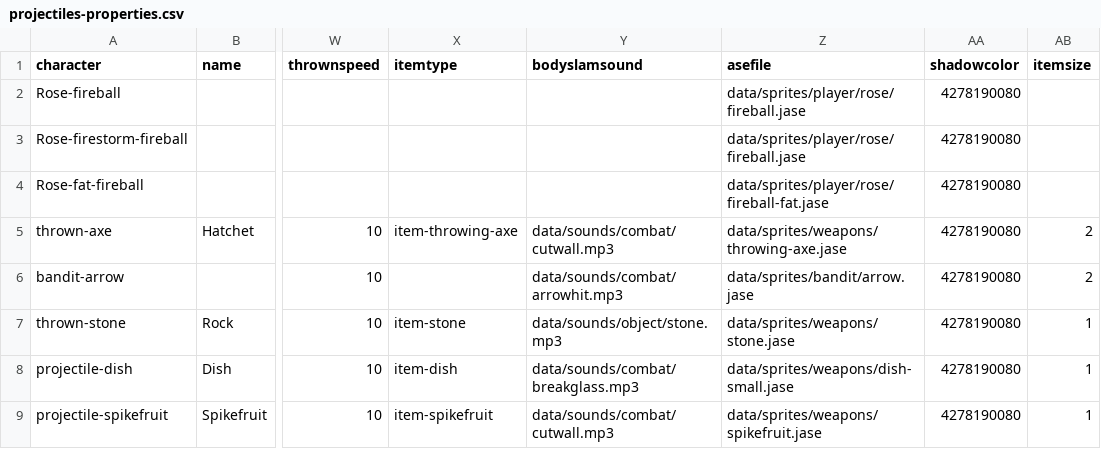
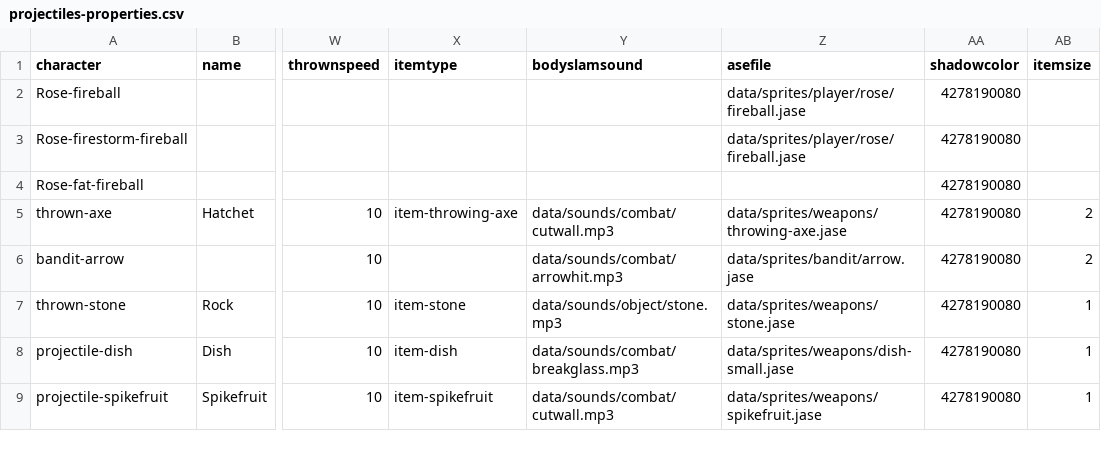
Before and after one commit to IoriBranford/dragontail, a CSV file: game/data/database/projectiles-properties.csv, drawn as a sheet; only a part is shown, gaps mark what is left out; the diff names each change by its address in the sheet, - before the commit and + after, or states it on an @@ line.

```diff
--- a/game/data/database/projectiles-properties.csv
+++ b/game/data/database/projectiles-properties.csv
-Z4 (asefile): data/sprites/player/rose/fireball-fat.jase
+Z4 (asefile): (empty)
```
Also changed, not shown: game/data/database/players-properties.csv, 2 other files.
